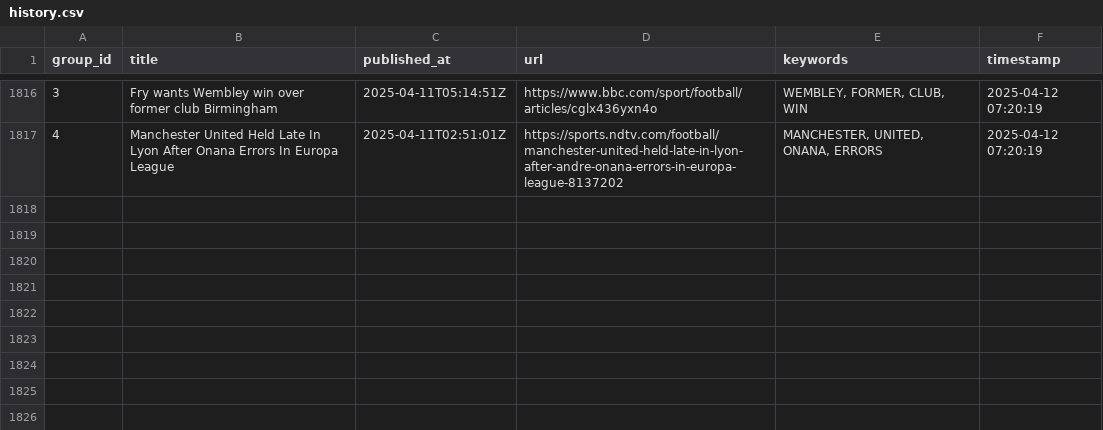
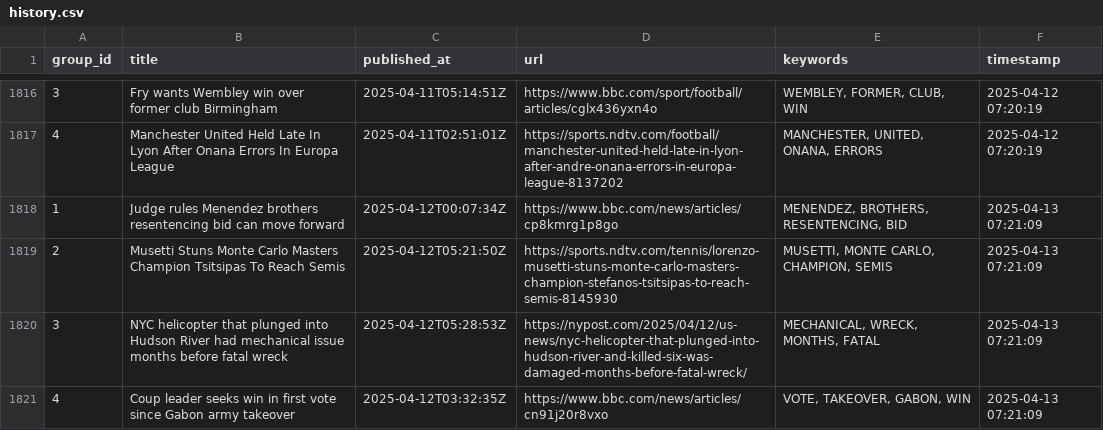
Before and after one commit to lileungws/whatsnews01, a CSV file: history/history.csv, drawn as a sheet; only a part is shown, gaps mark what is left out; the diff names each change by its address in the sheet, - before the commit and + after, or states it on an @@ line.

Commit message:
Update keywords main.csv

```diff
--- a/history/history.csv
+++ b/history/history.csv
+row 1818: 1 | Judge rules Menendez brothers resentencing bid can move forward | 2025-04-12T00:07:34Z | https://www.bbc.com/news/articles/cp8kmrg1p8go | MENENDEZ, BROTHERS, RESENTENCING, BID | 2025-04-13 07:21:09
+row 1819: 2 | Musetti Stuns Monte Carlo Masters Champion Tsitsipas To Reach Semis | 2025-04-12T05:21:50Z | https://sports.ndtv.com/tennis/lorenzo-musetti-stuns-monte-carlo-masters-champion-stefanos-tsitsipas-to-reach-semis-8145930 | MUSETTI, MONTE CARLO, CHAMPION, SEMIS | 2025-04-13 07:21:09
+row 1820: 3 | NYC helicopter that plunged into Hudson River had mechanical issue months before fatal wreck | 2025-04-12T05:28:53Z | https://nypost.com/2025/04/12/us-news/nyc-helicopter-that-plunged-into-hudson-river-and-killed-six-was-damaged-months-before-fatal-wreck/ | MECHANICAL, WRECK, MONTHS, FATAL | 2025-04-13 07:21:09
+row 1821: 4 | Coup leader seeks win in first vote since Gabon army takeover | 2025-04-12T03:32:35Z | https://www.bbc.com/news/articles/cn91j20r8vxo | VOTE, TAKEOVER, GABON, WIN | 2025-04-13 07:21:09
```
Also changed, not shown: web/data/main.csv.
